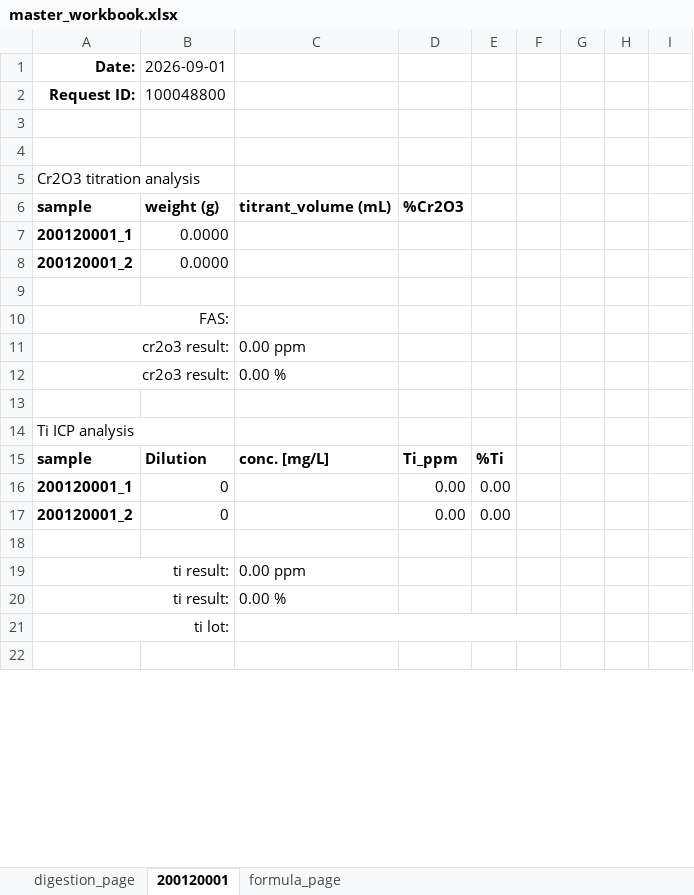
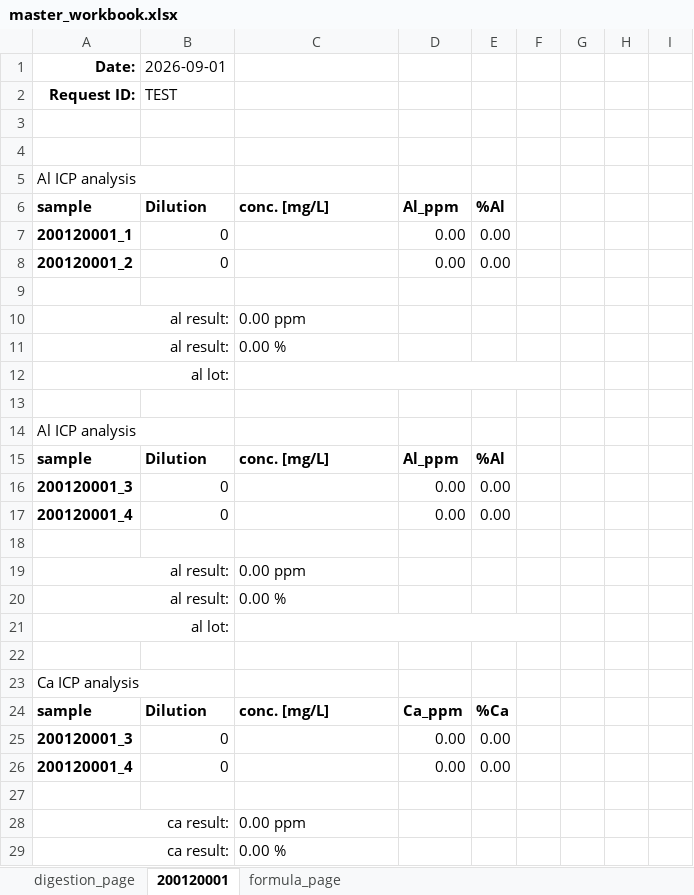
Before and after one commit to cvrl10/request_template, an Excel workbook: master_workbook.xlsx, sheet 200120001, drawn as a sheet; only a part is shown; the shorter side is filled out with more unchanged rows; values as stored, in another font and other column widths than the file's, no borders; conditional formats not drawn; removed rows and columns are numbered as before the commit, all else as after; the diff covers the shown part only; the diff names each change by its address in the sheet, - before the commit and + after, or states it on an @@ line.

Commit message:
still has a bug when it comes to titrations

```diff
--- a/master_workbook.xlsx (sheet 200120001)
+++ b/master_workbook.xlsx (sheet 200120001)
-B2: 100048800
+B2: TEST
-A5: Cr2O3 titration analysis
+A5: Al ICP analysis
-row 6: sample | weight (g) | titrant_volume (mL) | %Cr2O3
-row 7: 200120001_1 | 0.0000 |  |  |  |  | 0
-row 8: 200120001_2 | 0.0000 |  |  |  |  | 0
-row 9: (empty)
-row 10: FAS:
-row 11: cr2o3 result: |  | 0.00 ppm
-row 12: cr2o3 result: |  | 0.00 %
-row 13: (empty)
-row 14: Ti ICP analysis
-D6: Ti_ppm
+D6: Al_ppm
-E6: %Ti
+E6: %Al
-A10:A11: ti result:
+A10:A11: al result:
-A12: ti lot:
+A12: al lot:
+row 13: (empty)
+row 14: Al ICP analysis
+row 15: sample | Dilution | conc. [mg/L] | Al_ppm | %Al
+row 16: 200120001_3 | 0 |  | 0.00 | 0.00 |  | 0 | 0 | 0
+row 17: 200120001_4 | 0 |  | 0.00 | 0.00 |  | 0 | 0 | 0
+row 18: (empty)
+row 19: al result: |  | 0.00 ppm
+row 20: al result: |  | 0.00 %
+row 21: al lot:
+row 22: (empty)
+row 23: Ca ICP analysis
+row 24: sample | Dilution | conc. [mg/L] | Ca_ppm | %Ca
+row 25: 200120001_3 | 0 |  | 0.00 | 0.00 |  | 0 | 0 | 0
+row 26: 200120001_4 | 0 |  | 0.00 | 0.00 |  | 0 | 0 | 0
+row 27: (empty)
+row 28: ca result: |  | 0.00 ppm
+row 29: ca result: |  | 0.00 %
```
Also changed, not shown: 14 added rows elsewhere in this sheet, sheet digestion_page, sheet formula_page, formulas that keep their value, 20 other files.
